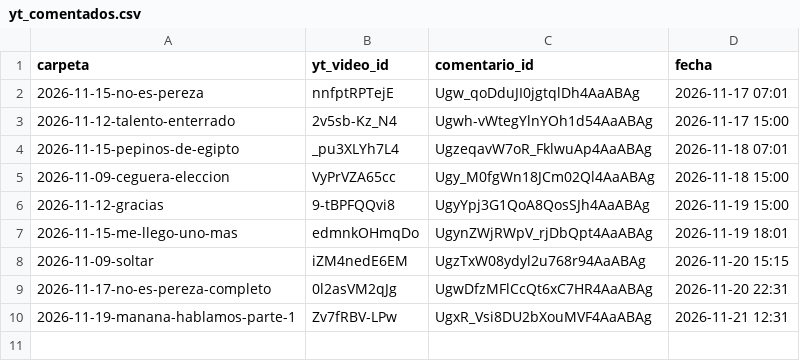
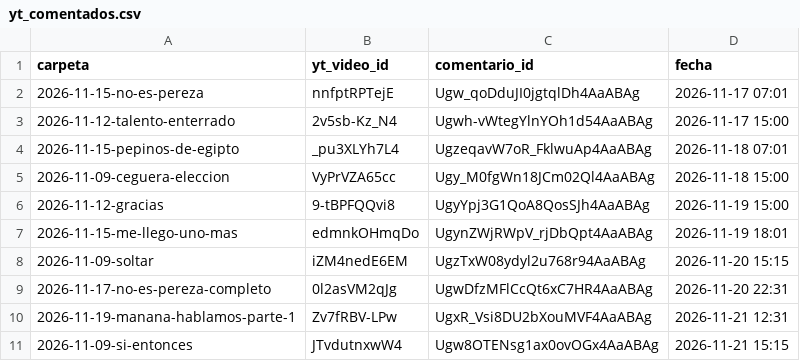
Before and after one commit to carrito-azul/caminos-divinos-publicador, a CSV file: yt_comentados.csv, drawn as a sheet; the diff names each change by its address in the sheet, - before the commit and + after, or states it on an @@ line.

```diff
--- a/yt_comentados.csv
+++ b/yt_comentados.csv
+row 11: 2026-11-09-si-entonces | JTvdutnxwW4 | Ugw8OTENsg1ax0ovOGx4AaABAg | 2026-11-21 15:15
```
Also changed, not shown: 1 other file.
